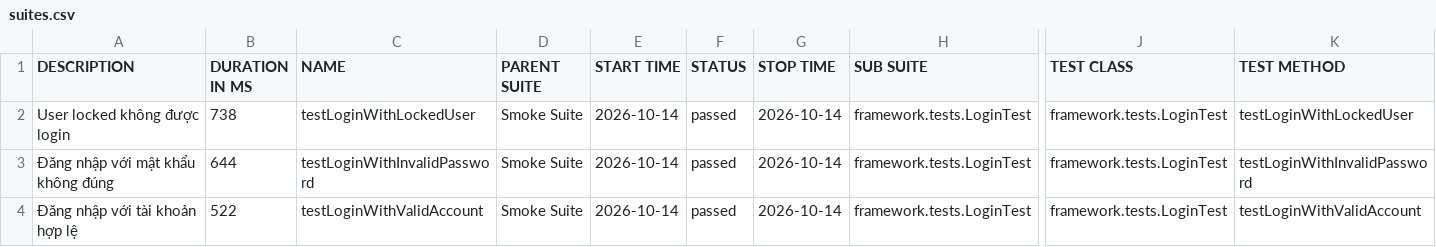
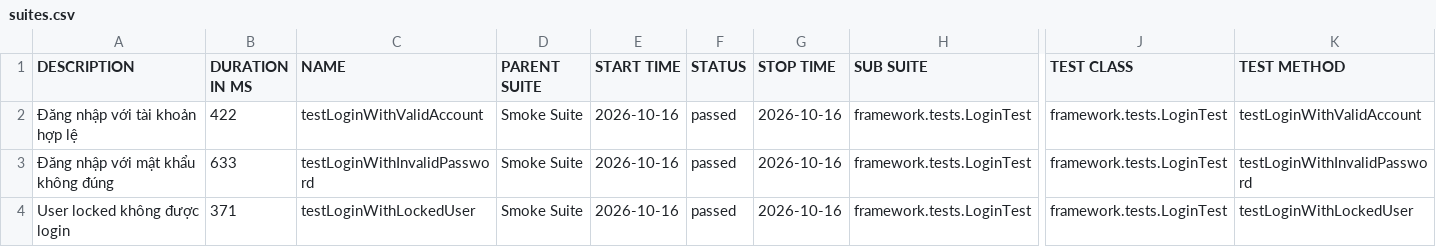
Before and after one commit to maiphun1412/KTPM_B11_NguyenThiPhuongMai_1150080146_CNPM2, a CSV file: data/suites.csv, drawn as a sheet; only a part is shown, gaps mark what is left out; the diff names each change by its address in the sheet, - before the commit and + after, or states it on an @@ line.

```diff
--- a/data/suites.csv
+++ b/data/suites.csv
-A2 (DESCRIPTION): User locked không được login
+A2 (DESCRIPTION): Đăng nhập với tài khoản hợp lệ
-B2 (DURATION IN MS): 738
+B2 (DURATION IN MS): 422
-C2 (NAME): testLoginWithLockedUser
+C2 (NAME): testLoginWithValidAccount
-E2:E4 (START TIME): 2026-10-14
+E2:E4 (START TIME): 2026-10-16
-G2:G4 (STOP TIME): 2026-10-14
+G2:G4 (STOP TIME): 2026-10-16
-K2 (TEST METHOD): testLoginWithLockedUser
+K2 (TEST METHOD): testLoginWithValidAccount
-B3 (DURATION IN MS): 644
+B3 (DURATION IN MS): 633
-A4 (DESCRIPTION): Đăng nhập với tài khoản hợp lệ
+A4 (DESCRIPTION): User locked không được login
-B4 (DURATION IN MS): 522
+B4 (DURATION IN MS): 371
-C4 (NAME): testLoginWithValidAccount
+C4 (NAME): testLoginWithLockedUser
-K4 (TEST METHOD): testLoginWithValidAccount
+K4 (TEST METHOD): testLoginWithLockedUser
```
Also changed, not shown: 34 other files.
